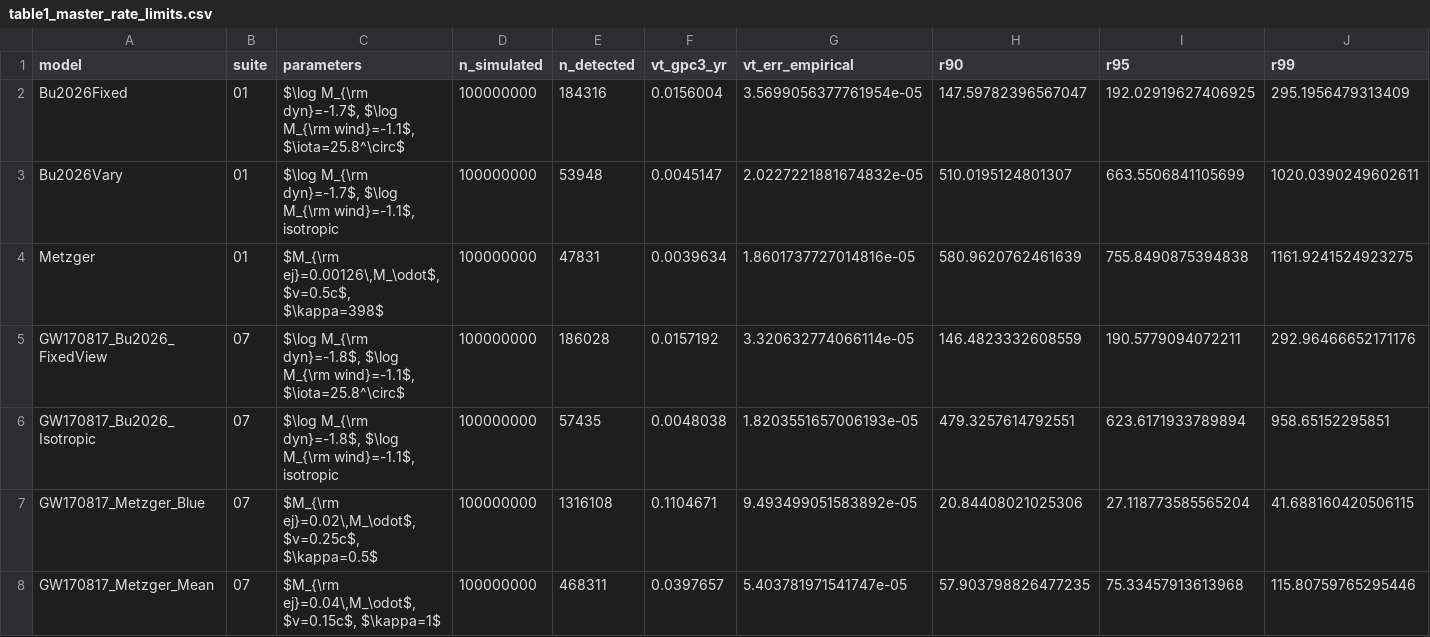
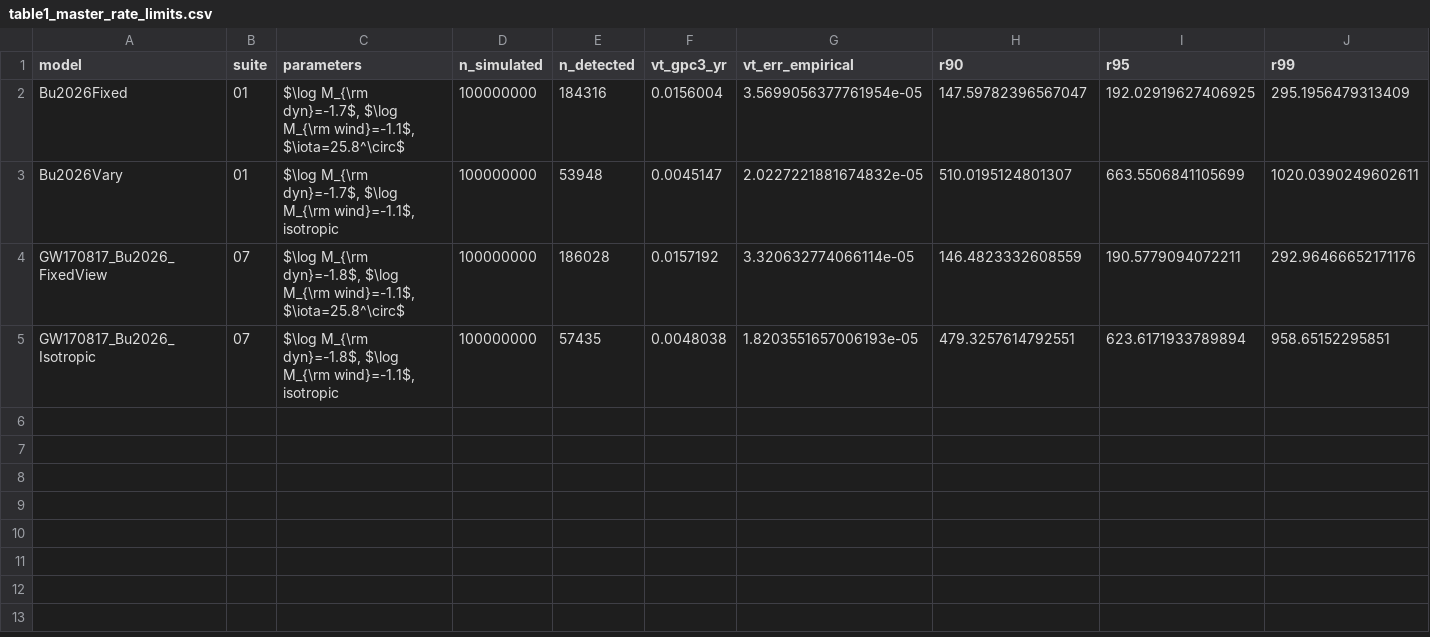
Before and after one commit to tylerbarna/kn-rates, a CSV file: paper/table1_master_rate_limits.csv, drawn as a sheet; the diff names each change by its address in the sheet, - before the commit and + after, or states it on an @@ line.

Commit message:
Hide Metzger models by default (INCLUDE_METZGER = False)

```diff
--- a/paper/table1_master_rate_limits.csv
+++ b/paper/table1_master_rate_limits.csv
-row 4: Metzger | 01 | $M_{\rm ej}=0.00126\,M_\odot$, $v=0.5c$, $\kappa=398$ | 100000000 | 47831 | 0.0039634 | 1.8601737727014816e-05 | 580.9620762461639 | 755.8490875394838 | 1161.9241524923275
-row 7: GW170817_Metzger_Blue | 07 | $M_{\rm ej}=0.02\,M_\odot$, $v=0.25c$, $\kappa=0.5$ | 100000000 | 1316108 | 0.1104671 | 9.493499051583892e-05 | 20.84408021025306 | 27.118773585565204 | 41.688160420506115
-row 8: GW170817_Metzger_Mean | 07 | $M_{\rm ej}=0.04\,M_\odot$, $v=0.15c$, $\kappa=1$ | 100000000 | 468311 | 0.0397657 | 5.403781971541747e-05 | 57.903798826477235 | 75.33457913613968 | 115.80759765295446
```
Also changed, not shown: 22 other files.
